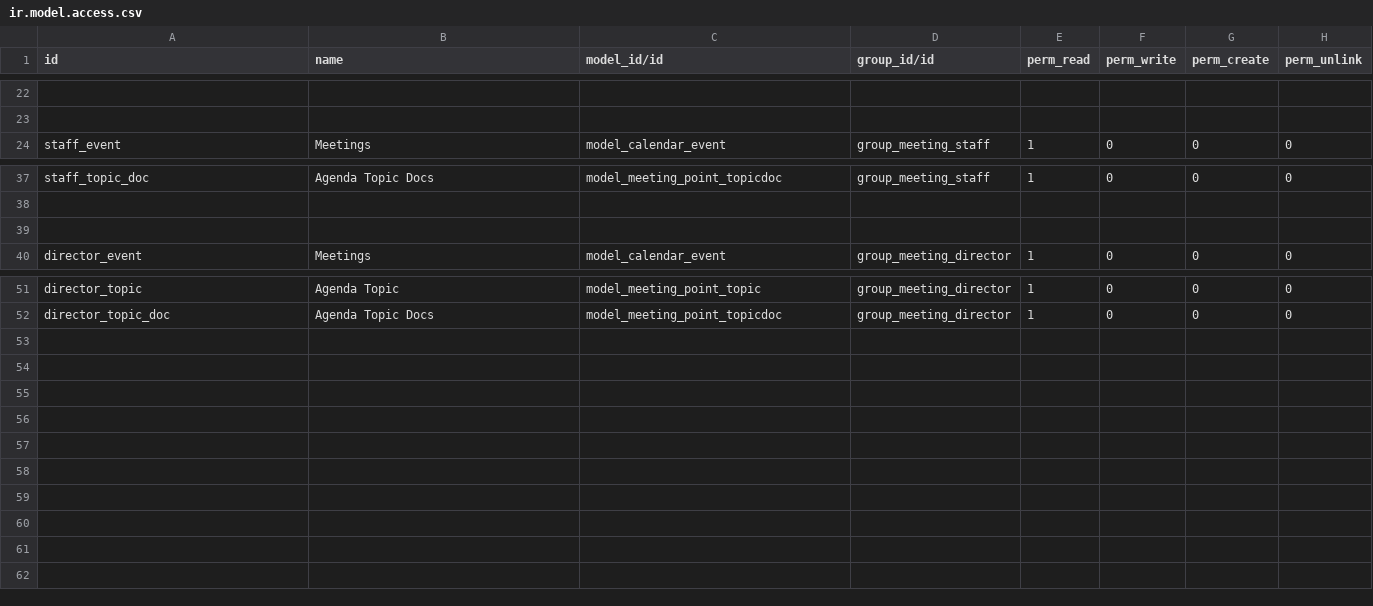
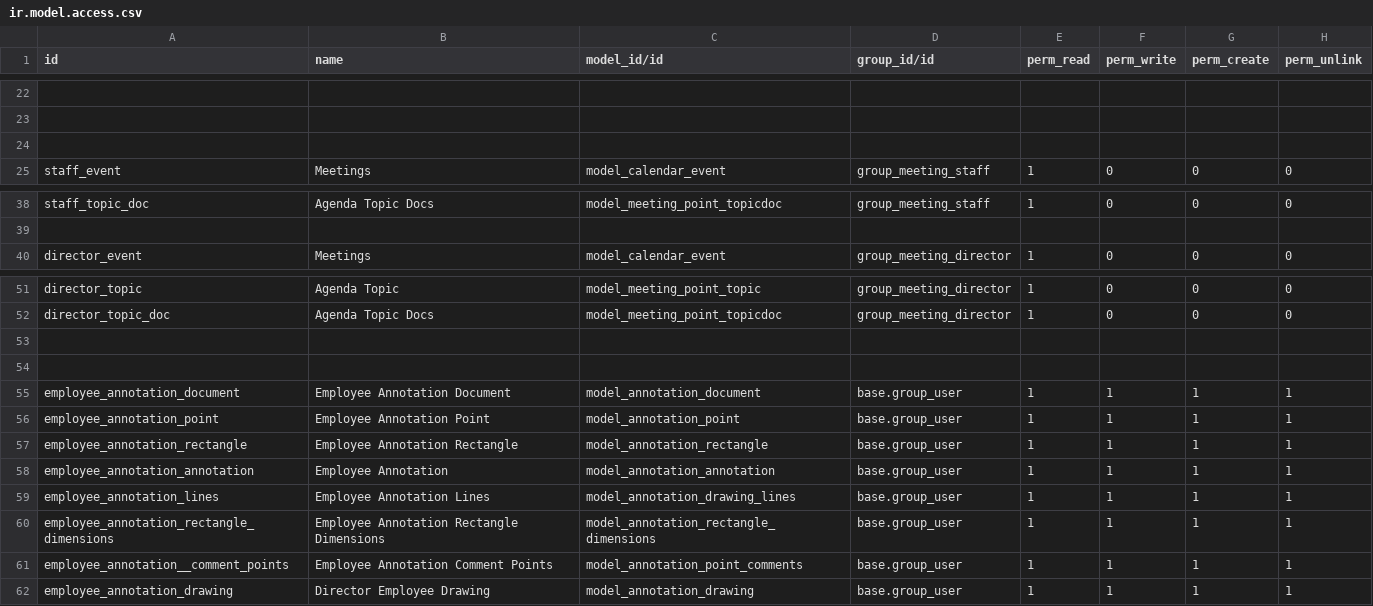
Before and after one commit to humblesami/events, a CSV file: meeting_point/security/ir.model.access.csv, drawn as a sheet; only a part is shown, gaps mark what is left out; removed rows and columns are numbered as before the commit, all else as after; the diff names each change by its address in the sheet, - before the commit and + after, or states it on an @@ line.

Commit message:
gave access to Employee on annotation models

```diff
--- a/meeting_point/security/ir.model.access.csv
+++ b/meeting_point/security/ir.model.access.csv
+row 24: (empty)
-row 39: (empty)
+row 53: (empty)
+row 54: (empty)
+row 55: employee_annotation_document | Employee Annotation Document | model_annotation_document | base.group_user | 1 | 1 | 1 | 1
+row 56: employee_annotation_point | Employee Annotation Point | model_annotation_point | base.group_user | 1 | 1 | 1 | 1
+row 57: employee_annotation_rectangle | Employee Annotation Rectangle | model_annotation_rectangle | base.group_user | 1 | 1 | 1 | 1
+row 58: employee_annotation_annotation | Employee Annotation | model_annotation_annotation | base.group_user | 1 | 1 | 1 | 1
+row 59: employee_annotation_lines | Employee Annotation Lines | model_annotation_drawing_lines | base.group_user | 1 | 1 | 1 | 1
+row 60: employee_annotation_rectangle_dimensions | Employee Annotation Rectangle Dimensions | model_annotation_rectangle_dimensions | base.group_user | 1 | 1 | 1 | 1
+row 61: employee_annotation__comment_points | Employee Annotation Comment Points | model_annotation_point_comments | base.group_user | 1 | 1 | 1 | 1
+row 62: employee_annotation_drawing | Director Employee Drawing | model_annotation_drawing | base.group_user | 1 | 1 | 1 | 1
```
Also changed, not shown: 12 other files.
